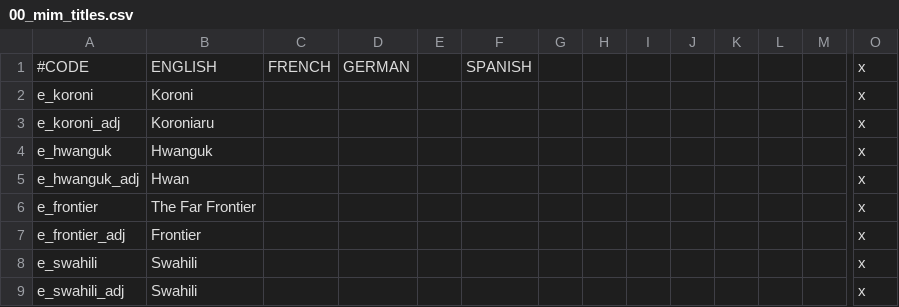
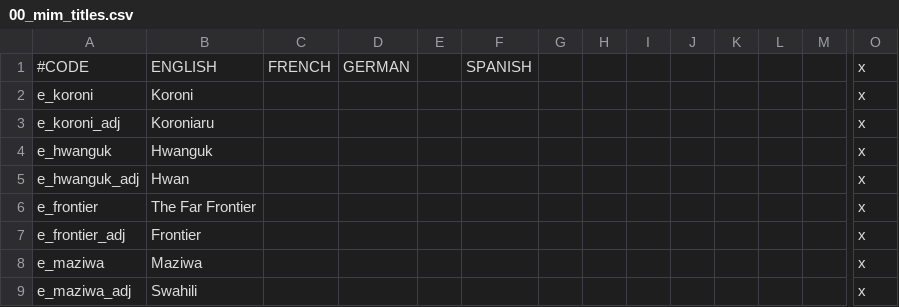
Before and after one commit to CFlan/More-Invasions-Mod, a CSV file: localisation/00_mim_titles.csv, drawn as a sheet; only a part is shown, gaps mark what is left out; removed rows and columns are numbered as before the commit, all else as after; rows hold the shown columns only; the diff names each change by its address in the sheet, - before the commit and + after, or states it on an @@ line.

```diff
--- a/localisation/00_mim_titles.csv
+++ b/localisation/00_mim_titles.csv
-row 8: e_swahili | Swahili |  |  |  |  |  |  |  |  |  |  |  | x
+row 8: e_maziwa | Maziwa |  |  |  |  |  |  |  |  |  |  |  | x
-A9: e_swahili_adj
+A9: e_maziwa_adj
```
Also changed, not shown: localisation/00_MIM.csv, 4 other files.
